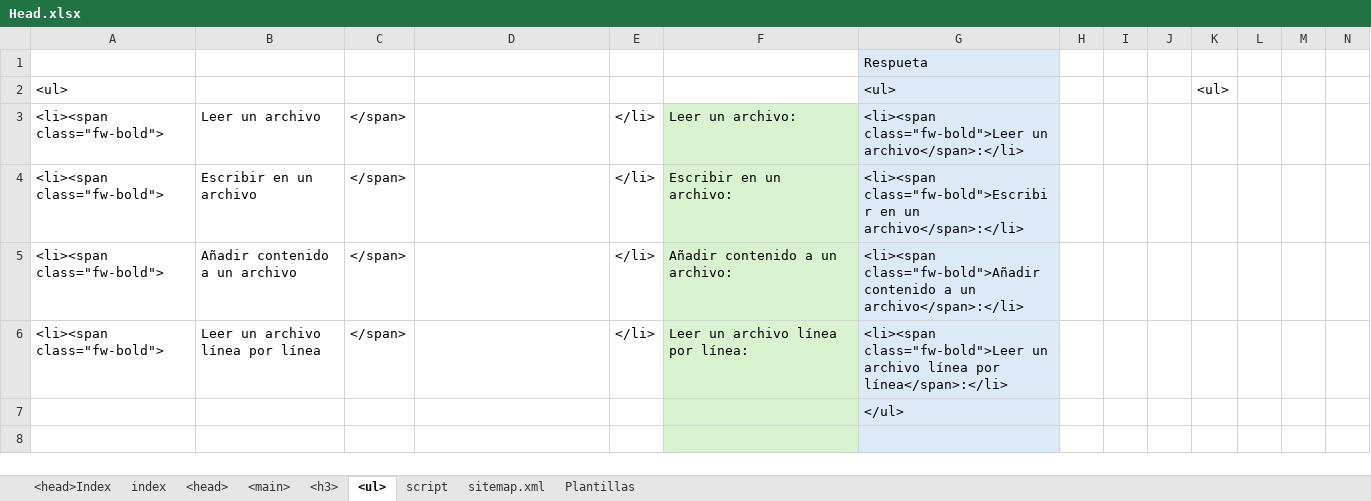
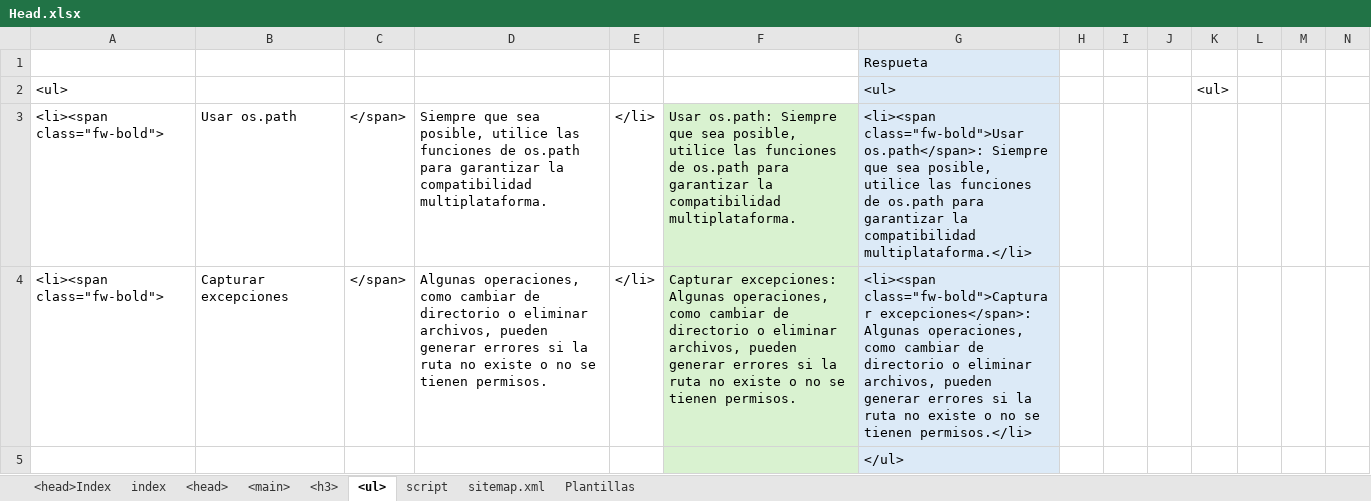
Before and after one commit to eduardoherreraf/PlantillaMiPagina, an Excel workbook: src/Head.xlsx, sheet <ul>, drawn as a sheet; only a part is shown; the shorter side is filled out with more unchanged rows; values as stored, in another font and other column widths than the file's, no borders; conditional formats not drawn; removed rows and columns are numbered as before the commit, all else as after; rows hold the shown columns only; the diff covers the shown part only; the diff names each change by its address in the sheet, - before the commit and + after, or states it on an @@ line.

```diff
--- a/src/Head.xlsx (sheet <ul>)
+++ b/src/Head.xlsx (sheet <ul>)
-row 3: <li><span class="fw-bold"> | Leer un archivo | </span> |  | </li> | Leer un archivo: | <li><span class="fw-bold">Leer un archivo</span>:</li>
-row 4: <li><span class="fw-bold"> | Escribir en un archivo | </span> |  | </li> | Escribir en un archivo: | <li><span class="fw-bold">Escribir en un archivo</span>:</li>
-B3: Añadir contenido a un archivo
+B3: Usar os.path
-D3: (empty)
+D3: Siempre que sea posible, utilice las funciones de os.path para garantizar la compatibilidad multiplataforma.
-F3: Añadir contenido a un archivo:
+F3: Usar os.path: Siempre que sea posible, utilice las funciones de os.path para garantizar la compatibilidad multiplataforma.
-G3: <li><span class="fw-bold">Añadir contenido a un archivo</span>:</li>
+G3: <li><span class="fw-bold">Usar os.path</span>: Siempre que sea posible, utilice las funciones de os.path para garantizar la compatibilidad multiplataforma.</li>
-B4: Leer un archivo línea por línea
+B4: Capturar excepciones
-D4: (empty)
+D4: Algunas operaciones, como cambiar de directorio o eliminar archivos, pueden generar errores si la ruta no existe o no se tienen permisos.
-F4: Leer un archivo línea por línea:
+F4: Capturar excepciones: Algunas operaciones, como cambiar de directorio o eliminar archivos, pueden generar errores si la ruta no existe o no se tienen permisos.
-G4: <li><span class="fw-bold">Leer un archivo línea por línea</span>:</li>
+G4: <li><span class="fw-bold">Capturar excepciones</span>: Algunas operaciones, como cambiar de directorio o eliminar archivos, pueden generar errores si la ruta no existe o no se tienen permisos.</li>
```
Also changed, not shown: 4 added rows, 2 removed rows and 8 edited cells elsewhere in this sheet, sheet <main>, sheet <head>, formulas that keep their value, 3 other files.
